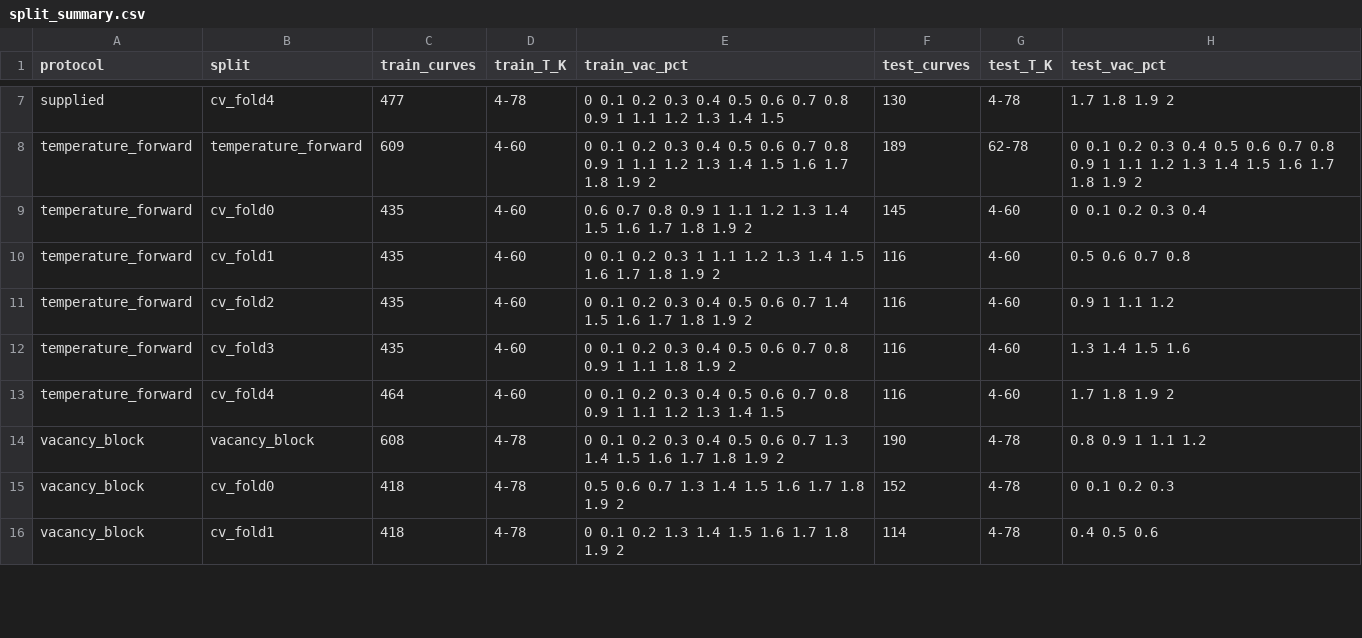
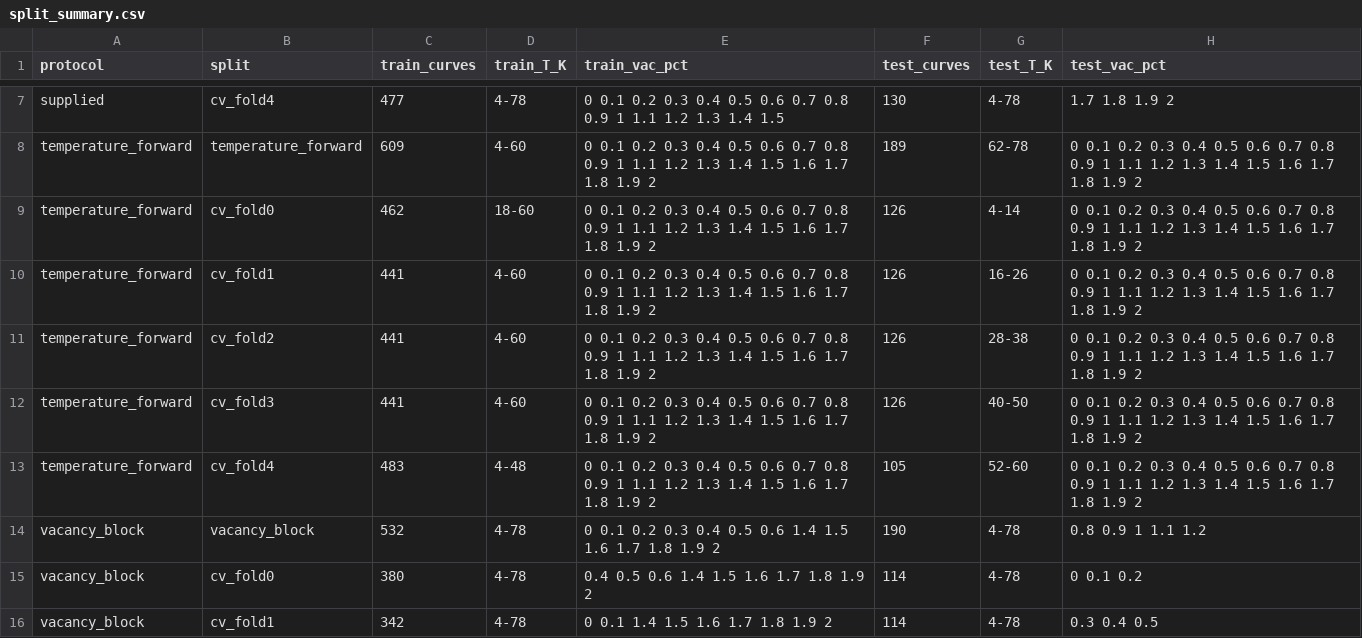
Before and after one commit to SKBiswas1998/ML-Project-for-ECE, a CSV file: results/split_summary.csv, drawn as a sheet; only a part is shown, gaps mark what is left out; the diff covers the shown part only.

```diff
--- a/results/split_summary.csv
+++ b/results/split_summary.csv
@@ -8,9 +8,9 @@ supplied,cv_fold4,477,4-78,0 0.1 0.2 0.3 0.4 0.5 0.6 0.7 0.8 0.9 1 1.1 1.2 1.3 1
 temperature_forward,temperature_forward,609,4-60,0 0.1 0.2 0.3 0.4 0.5 0.6 0.7 0.8 0.9 1 1.1 1.2 1.3 1.4 1.5 1.6 1.7 1.8 1.9 2,189,62-78,0 0.1 0.2 0.3 0.4 0.5 0.6 0.7 0.8 0.9 1 1.1 1.2 1.3 1.4 1.5 1.6 1.7 1.8 1.9 2
-temperature_forward,cv_fold0,435,4-60,0.6 0.7 0.8 0.9 1 1.1 1.2 1.3 1.4 1.5 1.6 1.7 1.8 1.9 2,145,4-60,0 0.1 0.2 0.3 0.4
-temperature_forward,cv_fold1,435,4-60,0 0.1 0.2 0.3 1 1.1 1.2 1.3 1.4 1.5 1.6 1.7 1.8 1.9 2,116,4-60,0.5 0.6 0.7 0.8
-temperature_forward,cv_fold2,435,4-60,0 0.1 0.2 0.3 0.4 0.5 0.6 0.7 1.4 1.5 1.6 1.7 1.8 1.9 2,116,4-60,0.9 1 1.1 1.2
-temperature_forward,cv_fold3,435,4-60,0 0.1 0.2 0.3 0.4 0.5 0.6 0.7 0.8 0.9 1 1.1 1.8 1.9 2,116,4-60,1.3 1.4 1.5 1.6
-temperature_forward,cv_fold4,464,4-60,0 0.1 0.2 0.3 0.4 0.5 0.6 0.7 0.8 0.9 1 1.1 1.2 1.3 1.4 1.5,116,4-60,1.7 1.8 1.9 2
-vacancy_block,vacancy_block,608,4-78,0 0.1 0.2 0.3 0.4 0.5 0.6 0.7 1.3 1.4 1.5 1.6 1.7 1.8 1.9 2,190,4-78,0.8 0.9 1 1.1 1.2
-vacancy_block,cv_fold0,418,4-78,0.5 0.6 0.7 1.3 1.4 1.5 1.6 1.7 1.8 1.9 2,152,4-78,0 0.1 0.2 0.3
-vacancy_block,cv_fold1,418,4-78,0 0.1 0.2 1.3 1.4 1.5 1.6 1.7 1.8 1.9 2,114,4-78,0.4 0.5 0.6
+temperature_forward,cv_fold0,462,18-60,0 0.1 0.2 0.3 0.4 0.5 0.6 0.7 0.8 0.9 1 1.1 1.2 1.3 1.4 1.5 1.6 1.7 1.8 1.9 2,126,4-14,0 0.1 0.2 0.3 0.4 0.5 0.6 0.7 0.8 0.9 1 1.1 1.2 1.3 1.4 1.5 1.6 1.7 1.8 1.9 2
+temperature_forward,cv_fold1,441,4-60,0 0.1 0.2 0.3 0.4 0.5 0.6 0.7 0.8 0.9 1 1.1 1.2 1.3 1.4 1.5 1.6 1.7 1.8 1.9 2,126,16-26,0 0.1 0.2 0.3 0.4 0.5 0.6 0.7 0.8 0.9 1 1.1 1.2 1.3 1.4 1.5 1.6 1.7 1.8 1.9 2
+temperature_forward,cv_fold2,441,4-60,0 0.1 0.2 0.3 0.4 0.5 0.6 0.7 0.8 0.9 1 1.1 1.2 1.3 1.4 1.5 1.6 1.7 1.8 1.9 2,126,28-38,0 0.1 0.2 0.3 0.4 0.5 0.6 0.7 0.8 0.9 1 1.1 1.2 1.3 1.4 1.5 1.6 1.7 1.8 1.9 2
+temperature_forward,cv_fold3,441,4-60,0 0.1 0.2 0.3 0.4 0.5 0.6 0.7 0.8 0.9 1 1.1 1.2 1.3 1.4 1.5 1.6 1.7 1.8 1.9 2,126,40-50,0 0.1 0.2 0.3 0.4 0.5 0.6 0.7 0.8 0.9 1 1.1 1.2 1.3 1.4 1.5 1.6 1.7 1.8 1.9 2
+temperature_forward,cv_fold4,483,4-48,0 0.1 0.2 0.3 0.4 0.5 0.6 0.7 0.8 0.9 1 1.1 1.2 1.3 1.4 1.5 1.6 1.7 1.8 1.9 2,105,52-60,0 0.1 0.2 0.3 0.4 0.5 0.6 0.7 0.8 0.9 1 1.1 1.2 1.3 1.4 1.5 1.6 1.7 1.8 1.9 2
+vacancy_block,vacancy_block,532,4-78,0 0.1 0.2 0.3 0.4 0.5 0.6 1.4 1.5 1.6 1.7 1.8 1.9 2,190,4-78,0.8 0.9 1 1.1 1.2
+vacancy_block,cv_fold0,380,4-78,0.4 0.5 0.6 1.4 1.5 1.6 1.7 1.8 1.9 2,114,4-78,0 0.1 0.2
+vacancy_block,cv_fold1,342,4-78,0 0.1 1.4 1.5 1.6 1.7 1.8 1.9 2,114,4-78,0.3 0.4 0.5
```
Also changed, not shown: 27 edited cells elsewhere in this file, results/mlp_vs_classical.csv, 22 other files.
